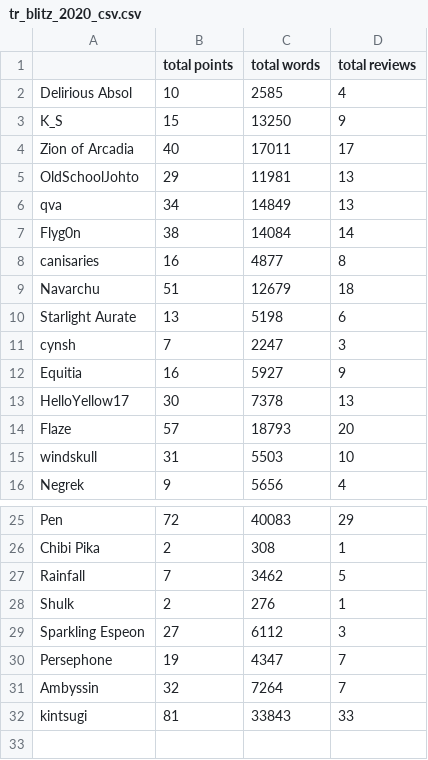
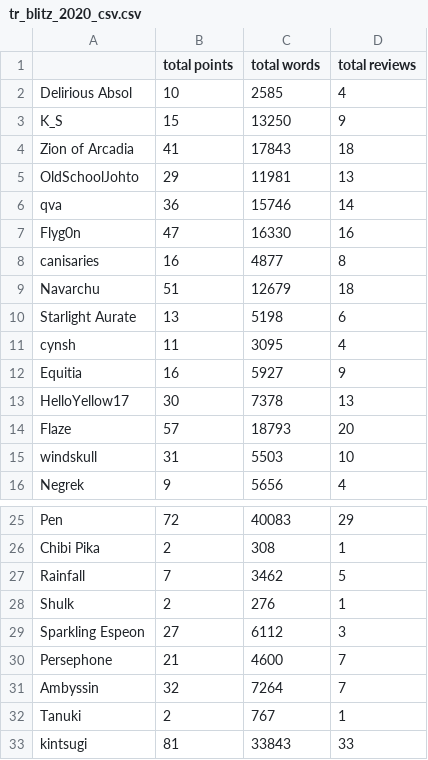
Before and after one commit to kintsugi-dev/tr_blitz, a CSV file: tr_blitz_2020_csv.csv, drawn as a sheet; only a part is shown, gaps mark what is left out.

Commit message:
Update tr_blitz_2020_csv.csv
12/29 AM commit

```diff
--- a/tr_blitz_2020_csv.csv
+++ b/tr_blitz_2020_csv.csv
@@ -3,6 +3,6 @@ Delirious Absol,10,2585,4
 K_S,15,13250,9
-Zion of Arcadia,40,17011,17
+Zion of Arcadia,41,17843,18
 OldSchoolJohto,29,11981,13
-qva,34,14849,13
-Flyg0n,38,14084,14
+qva,36,15746,14
+Flyg0n,47,16330,16
 canisaries,16,4877,8
@@ -10,3 +10,3 @@ Navarchu,51,12679,18
 Starlight Aurate,13,5198,6
-cynsh,7,2247,3
+cynsh,11,3095,4
 Equitia,16,5927,9
@@ -29,4 +29,5 @@ Shulk,2,276,1
 Sparkling Espeon,27,6112,3
-Persephone,19,4347,7
+Persephone,21,4600,7
 Ambyssin,32,7264,7
+Tanuki,2,767,1
 kintsugi,81,33843,33
```
